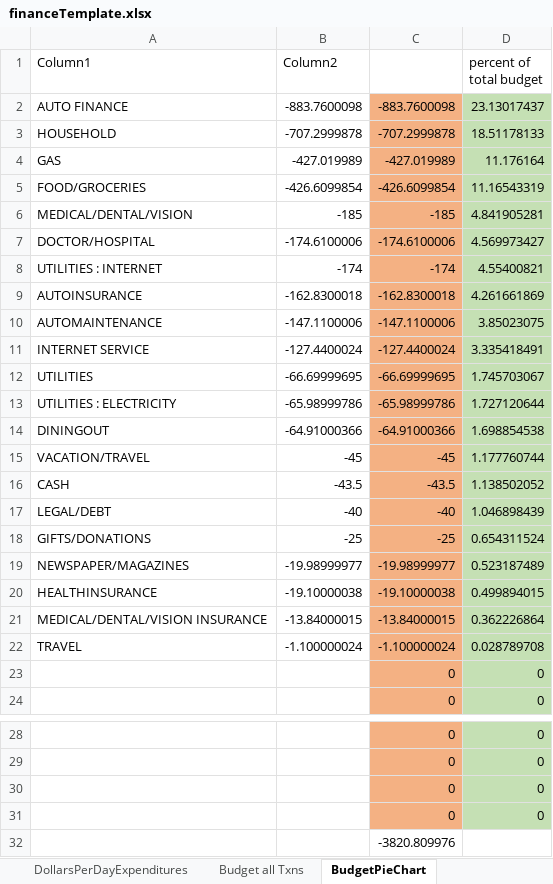
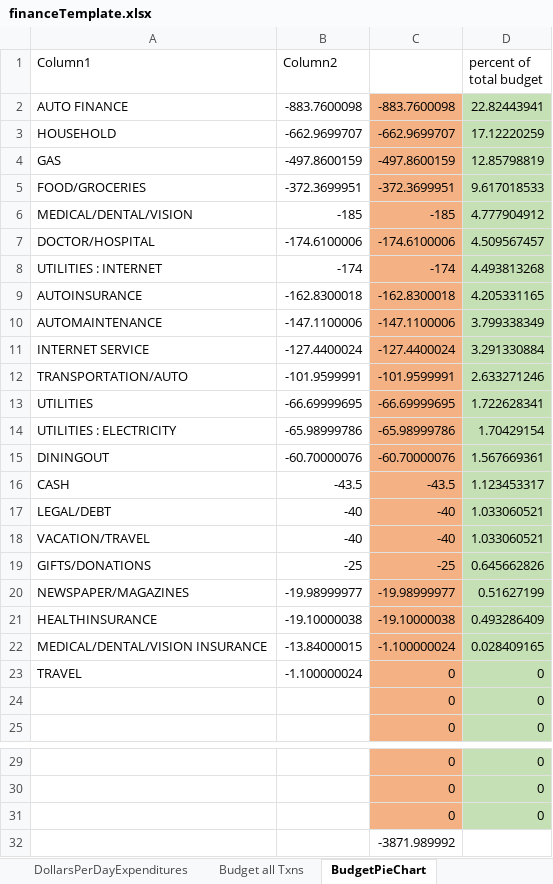
Before and after one commit to jbyrnescu/finance, an Excel workbook: financeTemplate.xlsx, sheet BudgetPieChart, drawn as a sheet; only a part is shown, gaps mark what is left out; values as stored, in another font and other column widths than the file's, no borders; charts and pictures and table styles not drawn; removed rows and columns are numbered as before the commit, all else as after; the diff names each change by its address in the sheet, - before the commit and + after, or states it on an @@ line.

Commit message:
added spending analysis from monthly budget ideas to documentation

```diff
--- a/financeTemplate.xlsx (sheet BudgetPieChart)
+++ b/financeTemplate.xlsx (sheet BudgetPieChart)
-D2 (percent of total budget): 23.13017437
+D2 (percent of total budget): 22.82443941
-row 3: HOUSEHOLD | -707.2999878 | -707.2999878 | 18.51178133
-row 4: GAS | -427.019989 | -427.019989 | 11.176164
-row 5: FOOD/GROCERIES | -426.6099854 | -426.6099854 | 11.16543319
+row 3: HOUSEHOLD | -662.9699707 | -662.9699707 | 17.12220259
+row 4: GAS | -497.8600159 | -497.8600159 | 12.85798819
+row 5: FOOD/GROCERIES | -372.3699951 | -372.3699951 | 9.617018533
-D6 (percent of total budget): 4.841905281
+D6 (percent of total budget): 4.777904912
-D7 (percent of total budget): 4.569973427
+D7 (percent of total budget): 4.509567457
-D8 (percent of total budget): 4.55400821
+D8 (percent of total budget): 4.493813268
-D9 (percent of total budget): 4.261661869
+D9 (percent of total budget): 4.205331165
-D10 (percent of total budget): 3.85023075
+D10 (percent of total budget): 3.799338349
-D11 (percent of total budget): 3.335418491
+D11 (percent of total budget): 3.291330884
+row 12: TRANSPORTATION/AUTO | -101.9599991 | -101.9599991 | 2.633271246
-D13 (percent of total budget): 1.745703067
+D13 (percent of total budget): 1.722628341
-D14 (percent of total budget): 1.727120644
+D14 (percent of total budget): 1.70429154
-row 14: DININGOUT | -64.91000366 | -64.91000366 | 1.698854538
-row 15: VACATION/TRAVEL | -45 | -45 | 1.177760744
+row 15: DININGOUT | -60.70000076 | -60.70000076 | 1.567669361
-D16 (percent of total budget): 1.138502052
+D16 (percent of total budget): 1.123453317
-D17 (percent of total budget): 1.046898439
+D17 (percent of total budget): 1.033060521
+row 18: VACATION/TRAVEL | -40 | -40 | 1.033060521
-D19 (percent of total budget): 0.654311524
+D19 (percent of total budget): 0.645662826
-D20 (percent of total budget): 0.523187489
+D20 (percent of total budget): 0.51627199
-D21 (percent of total budget): 0.499894015
+D21 (percent of total budget): 0.493286409
-C22: -13.84000015
+C22: -1.100000024
-D22 (percent of total budget): 0.362226864
+D22 (percent of total budget): 0.028409165
-C23: -1.100000024
+C23: 0
-D23 (percent of total budget): 0.028789708
+D23 (percent of total budget): 0
-row 31:  |  | 0 | 0
-C32: -3820.809976
+C32: -3871.989992
```
Also changed, not shown: sheet CashFlow, sheet Gas Mileage Accountability, sheet monthlyStatus, sheet output (2), sheet Budget all Txns, sheet Monthly Status Comparison, 2 more sheets, formulas that keep their value, charts or pictures.
